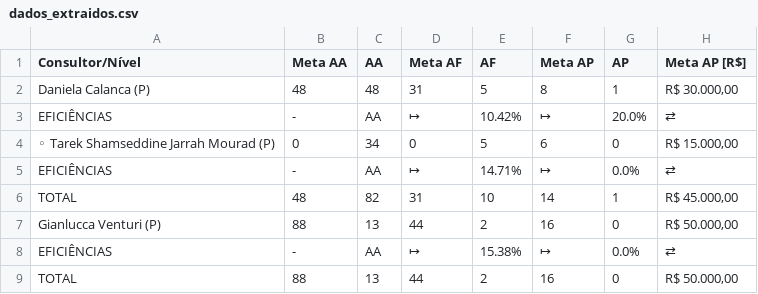
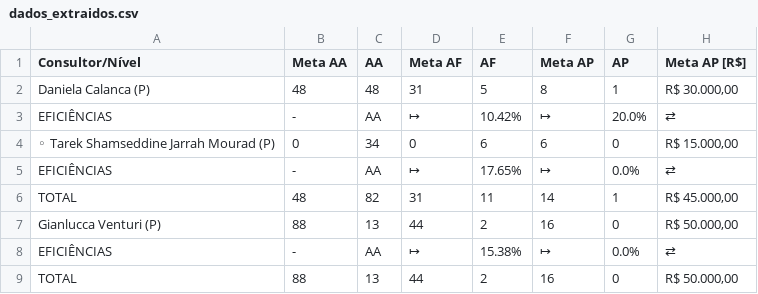
Before and after one commit to officew1goiania/gestaoavista2, a CSV file: dados_extraidos.csv, drawn as a sheet; only a part is shown; the diff names each change by its address in the sheet, - before the commit and + after, or states it on an @@ line.

```diff
--- a/dados_extraidos.csv
+++ b/dados_extraidos.csv
-E4 (AF): 5
+E4 (AF): 6
-E5 (AF): 14.71%
+E5 (AF): 17.65%
-E6 (AF): 10
+E6 (AF): 11
```
Also changed, not shown: dados_semana.csv, 2 other files.
